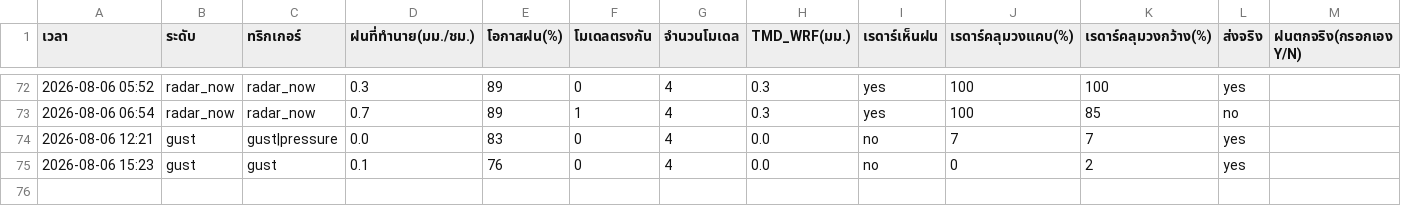
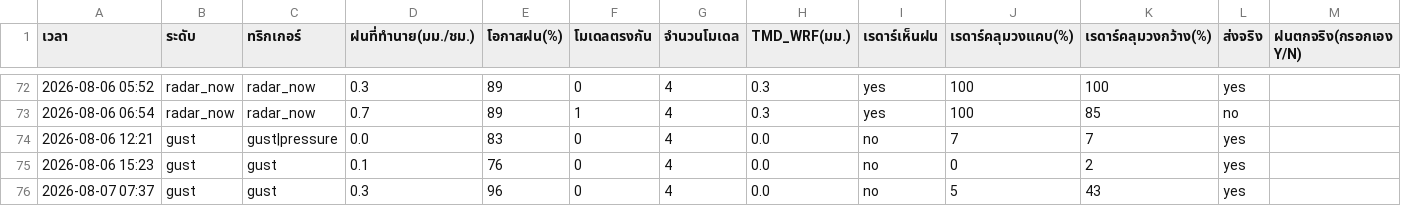
Before and after one commit to supramitj-sys/rain-alert, a CSV file: alert_log.csv, drawn as a sheet; only a part is shown, gaps mark what is left out; the diff names each change by its address in the sheet, - before the commit and + after, or states it on an @@ line.

```diff
--- a/alert_log.csv
+++ b/alert_log.csv
+row 76: 2026-08-07 07:37 | gust | gust | 0.3 | 96 | 0 | 4 | 0.0 | no | 5 | 43 | yes
```
Also changed, not shown: radar_watch.csv.
